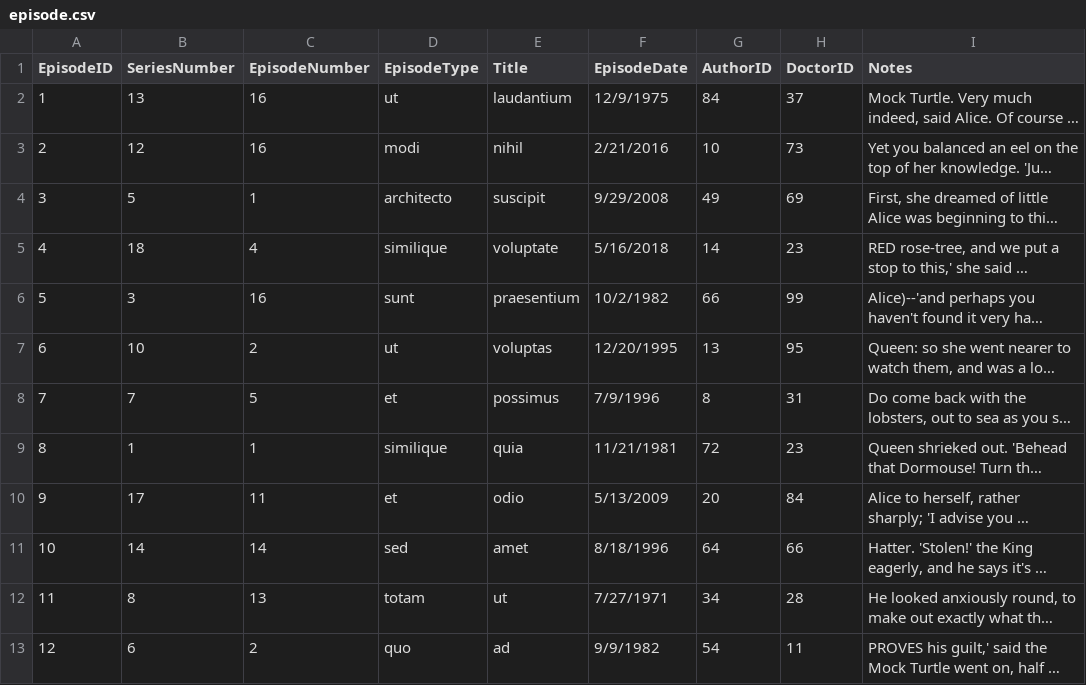
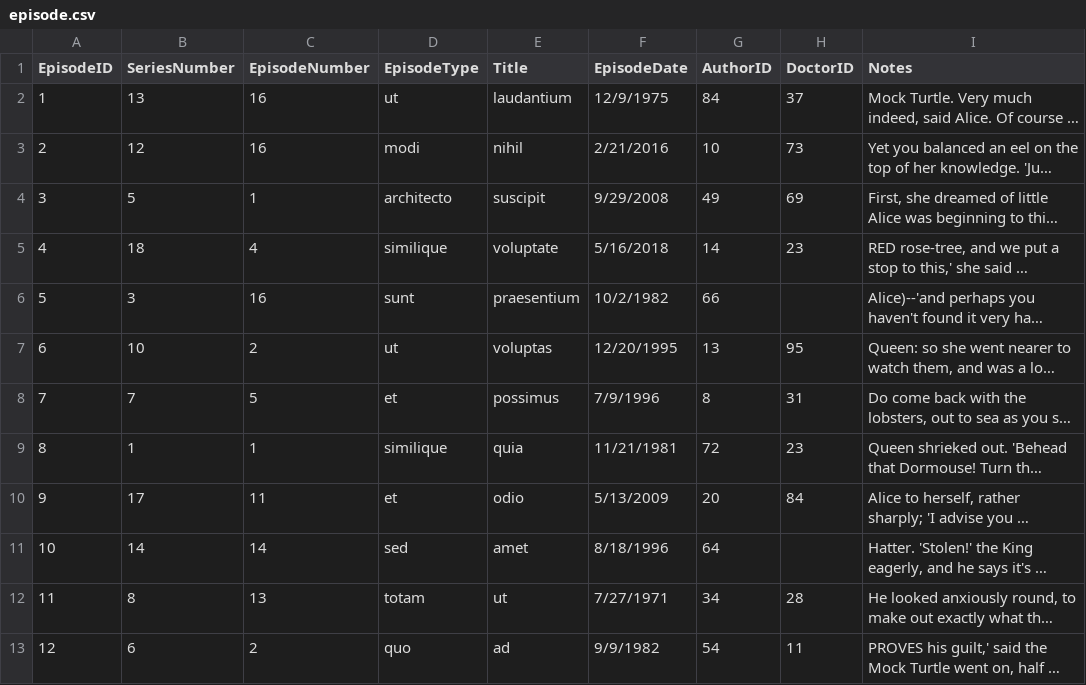
Before and after one commit to Ibrahim9930/doctor_who_sql_kata, a CSV file: fakes/episode.csv, drawn as a sheet; only a part is shown; long unchanged cells end in …; the diff covers the shown part only; the diff names each change by its address in the sheet, - before the commit and + after, or states it on an @@ line.

Commit message:
Change episode data to include episodes with no doctors

```diff
--- a/fakes/episode.csv
+++ b/fakes/episode.csv
-H6 (DoctorID): 99
+H6 (DoctorID): (empty)
-H11 (DoctorID): 66
+H11 (DoctorID): (empty)
```
Also changed, not shown: 6 edited cells elsewhere in this file.
